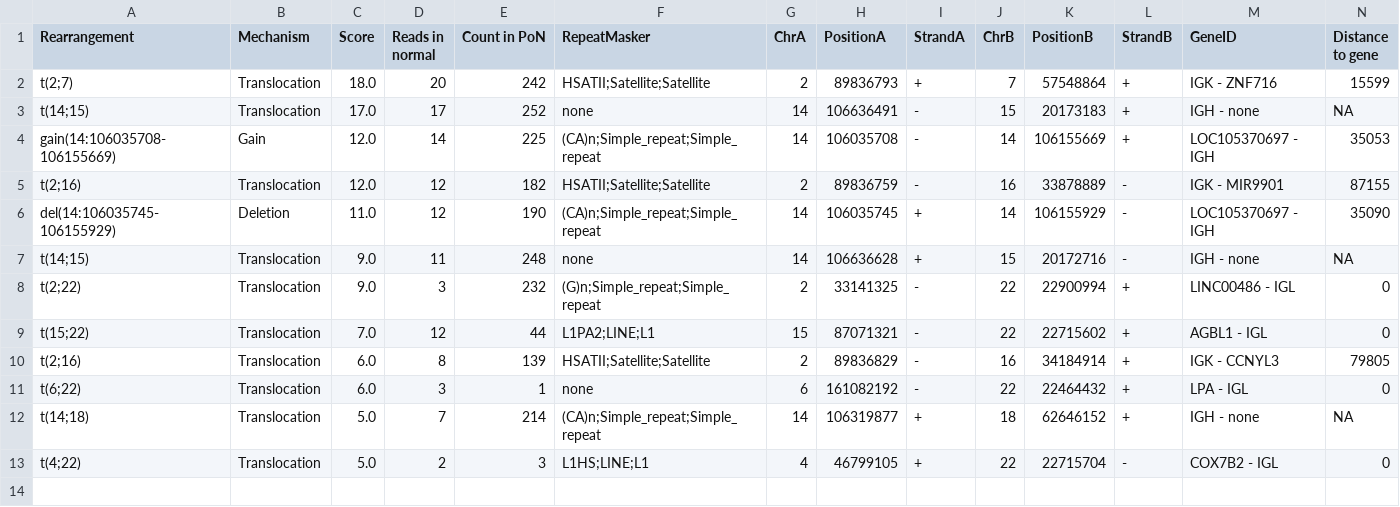
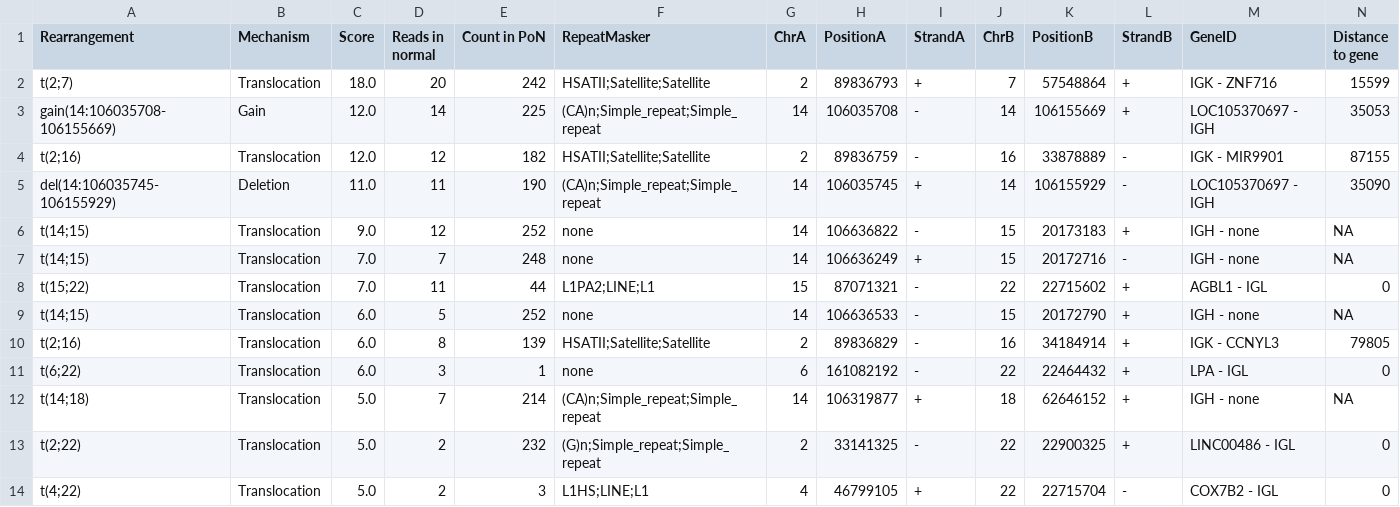
Before and after one commit to ferrannadeu/IgCaller, a TSV file: Demo/Outputs/1344-01-03TD_output_oncogenic_IG_rearrangements.tsv, drawn as a sheet.

```diff
--- a/Demo/Outputs/1344-01-03TD_output_oncogenic_IG_rearrangements.tsv
+++ b/Demo/Outputs/1344-01-03TD_output_oncogenic_IG_rearrangements.tsv
@@ -2,9 +2,9 @@ Rearrangement	Mechanism	Score	Reads in normal	Count in PoN	RepeatMasker	ChrA	Pos
 t(2;7)	Translocation	18.0	20	242	HSATII;Satellite;Satellite	2	89836793	+	7	57548864	+	IGK - ZNF716	15599
-t(14;15)	Translocation	17.0	17	252	none	14	106636491	-	15	20173183	+	IGH - none	NA
 gain(14:106035708-106155669)	Gain	12.0	14	225	(CA)n;Simple_repeat;Simple_repeat	14	106035708	-	14	106155669	+	LOC105370697 - IGH	35053
 t(2;16)	Translocation	12.0	12	182	HSATII;Satellite;Satellite	2	89836759	-	16	33878889	-	IGK - MIR9901	87155
-del(14:106035745-106155929)	Deletion	11.0	12	190	(CA)n;Simple_repeat;Simple_repeat	14	106035745	+	14	106155929	-	LOC105370697 - IGH	35090
-t(14;15)	Translocation	9.0	11	248	none	14	106636628	+	15	20172716	-	IGH - none	NA
-t(2;22)	Translocation	9.0	3	232	(G)n;Simple_repeat;Simple_repeat	2	33141325	-	22	22900994	+	LINC00486 - IGL	0
-t(15;22)	Translocation	7.0	12	44	L1PA2;LINE;L1	15	87071321	-	22	22715602	+	AGBL1 - IGL	0
+del(14:106035745-106155929)	Deletion	11.0	11	190	(CA)n;Simple_repeat;Simple_repeat	14	106035745	+	14	106155929	-	LOC105370697 - IGH	35090
+t(14;15)	Translocation	9.0	12	252	none	14	106636822	-	15	20173183	+	IGH - none	NA
+t(14;15)	Translocation	7.0	7	248	none	14	106636249	+	15	20172716	-	IGH - none	NA
+t(15;22)	Translocation	7.0	11	44	L1PA2;LINE;L1	15	87071321	-	22	22715602	+	AGBL1 - IGL	0
+t(14;15)	Translocation	6.0	5	252	none	14	106636533	-	15	20172790	+	IGH - none	NA
 t(2;16)	Translocation	6.0	8	139	HSATII;Satellite;Satellite	2	89836829	-	16	34184914	+	IGK - CCNYL3	79805
@@ -12,2 +12,3 @@ t(6;22)	Translocation	6.0	3	1	none	6	161082192	-	22	22464432	+	LPA - IGL	0
 t(14;18)	Translocation	5.0	7	214	(CA)n;Simple_repeat;Simple_repeat	14	106319877	+	18	62646152	+	IGH - none	NA
+t(2;22)	Translocation	5.0	2	232	(G)n;Simple_repeat;Simple_repeat	2	33141325	-	22	22900325	+	LINC00486 - IGL	0
 t(4;22)	Translocation	5.0	2	3	L1HS;LINE;L1	4	46799105	+	22	22715704	-	COX7B2 - IGL	0
```
Also changed, not shown: Demo/Outputs/1344-01-03TD_output_filtered.tsv.
